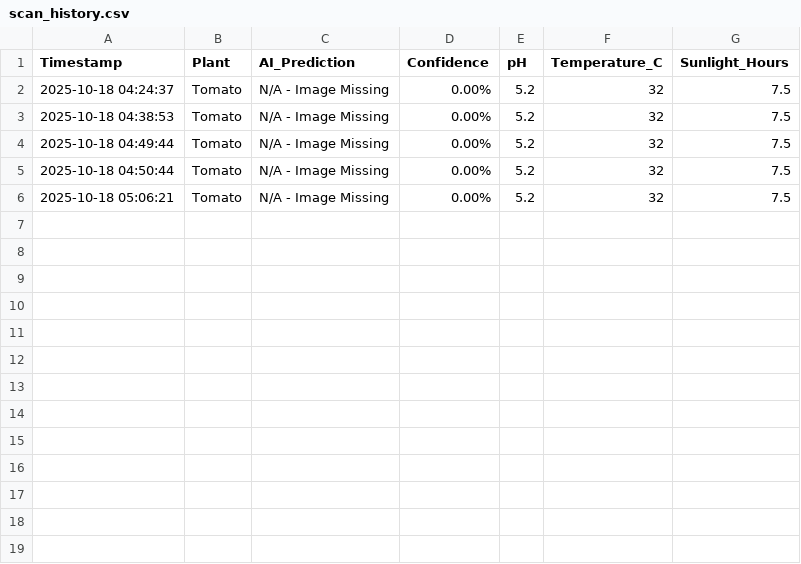
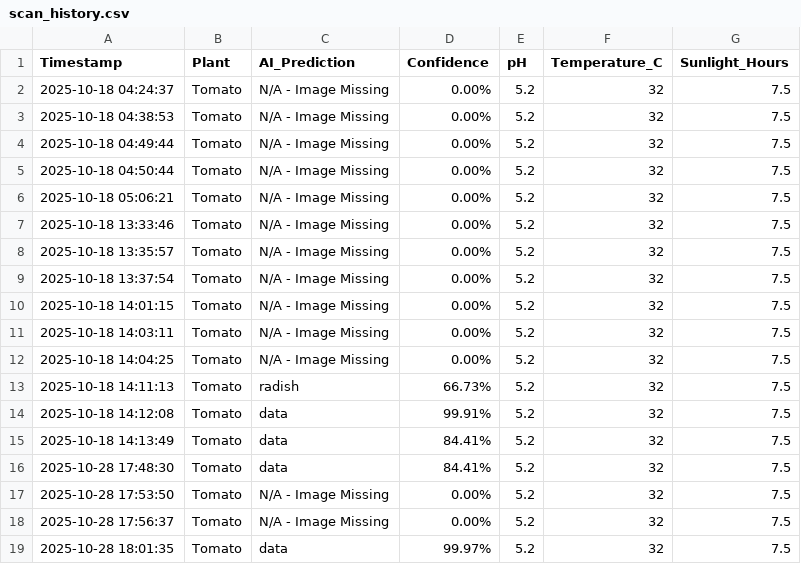
Before and after one commit to cowdinosaur/NXPLORER, a CSV file: data/scan_history.csv, drawn as a sheet.

```diff
--- a/data/scan_history.csv
+++ b/data/scan_history.csv
@@ -6 +6,14 @@ Timestamp,Plant,AI_Prediction,Confidence,pH,Temperature_C,Sunlight_Hours
 2025-10-18 05:06:21,Tomato,N/A - Image Missing,0.00%,5.2,32,7.5
+2025-10-18 13:33:46,Tomato,N/A - Image Missing,0.00%,5.2,32,7.5
+2025-10-18 13:35:57,Tomato,N/A - Image Missing,0.00%,5.2,32,7.5
+2025-10-18 13:37:54,Tomato,N/A - Image Missing,0.00%,5.2,32,7.5
+2025-10-18 14:01:15,Tomato,N/A - Image Missing,0.00%,5.2,32,7.5
+2025-10-18 14:03:11,Tomato,N/A - Image Missing,0.00%,5.2,32,7.5
+2025-10-18 14:04:25,Tomato,N/A - Image Missing,0.00%,5.2,32,7.5
+2025-10-18 14:11:13,Tomato,radish,66.73%,5.2,32,7.5
+2025-10-18 14:12:08,Tomato,data,99.91%,5.2,32,7.5
+2025-10-18 14:13:49,Tomato,data,84.41%,5.2,32,7.5
+2025-10-28 17:48:30,Tomato,data,84.41%,5.2,32,7.5
+2025-10-28 17:53:50,Tomato,N/A - Image Missing,0.00%,5.2,32,7.5
+2025-10-28 17:56:37,Tomato,N/A - Image Missing,0.00%,5.2,32,7.5
+2025-10-28 18:01:35,Tomato,data,99.97%,5.2,32,7.5
```
Also changed, not shown: 7 other files.
